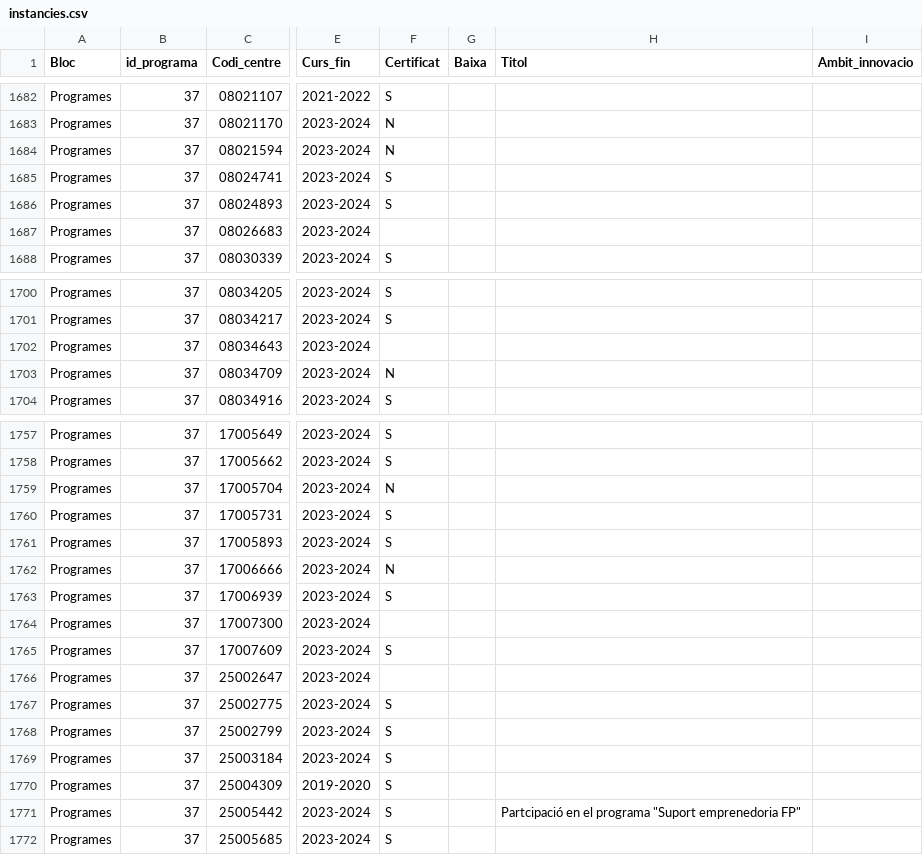
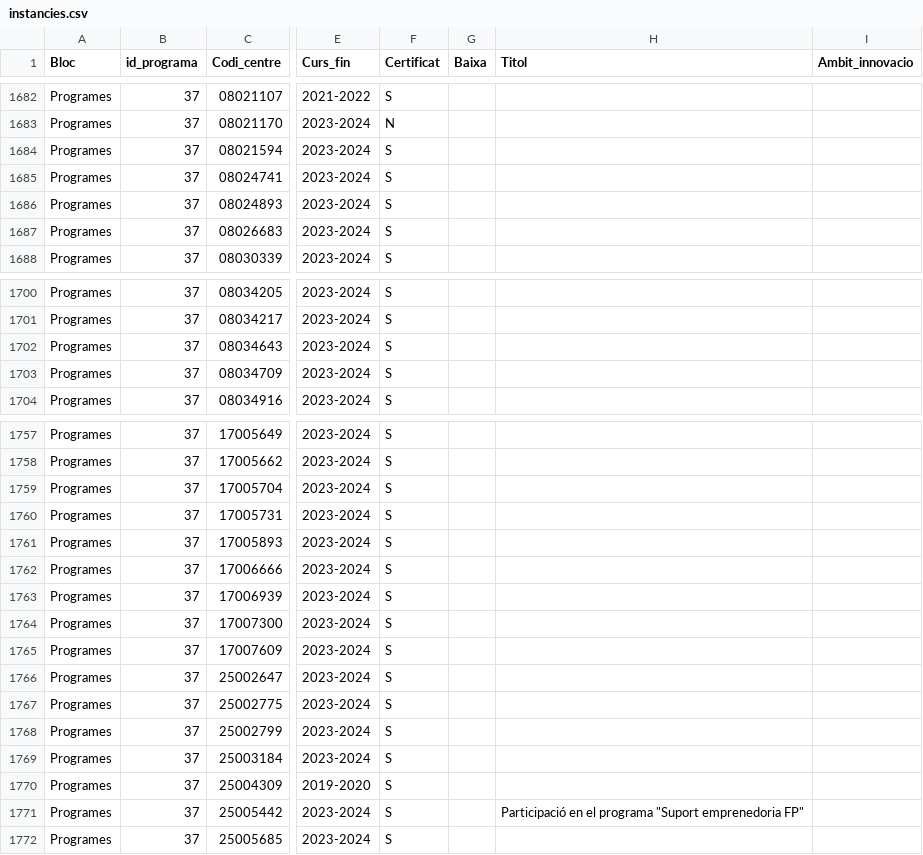
Before and after one commit to projectestac/mapa-innovacio-edu, a CSV file: utils/instancies.csv, drawn as a sheet; only a part is shown, gaps mark what is left out; the diff covers the shown part only; the diff names each change by its address in the sheet, - before the commit and + after, or states it on an @@ line.

```diff
--- a/utils/instancies.csv
+++ b/utils/instancies.csv
-F1684 (Certificat): N
+F1684 (Certificat): S
-F1687 (Certificat): (empty)
+F1687 (Certificat): S
-F1702 (Certificat): (empty)
+F1702 (Certificat): S
-F1703 (Certificat): N
+F1703 (Certificat): S
-F1759 (Certificat): N
+F1759 (Certificat): S
-F1762 (Certificat): N
+F1762 (Certificat): S
-F1764 (Certificat): (empty)
+F1764 (Certificat): S
-F1766 (Certificat): (empty)
+F1766 (Certificat): S
-H1771 (Titol): Partcipació en el…
+H1771 (Titol): Participació en el…
```
Also changed, not shown: 10 edited cells elsewhere in this file, utils/programes.csv, 3 other files.
